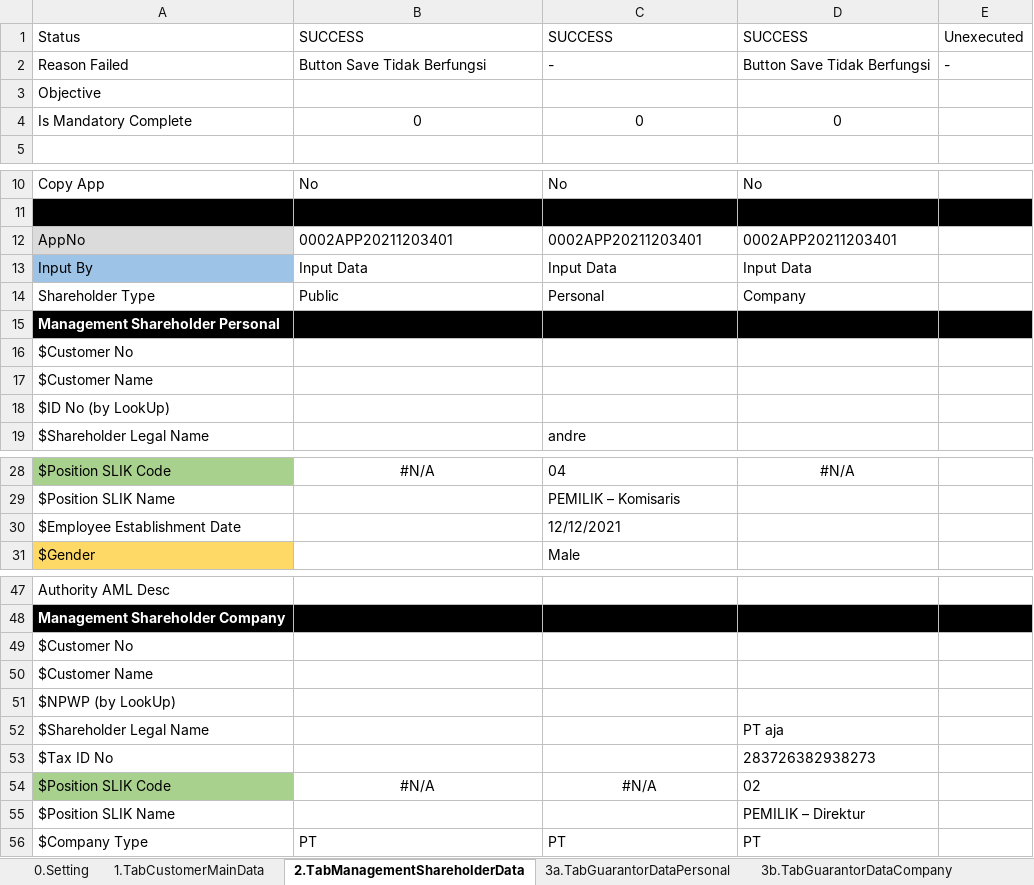
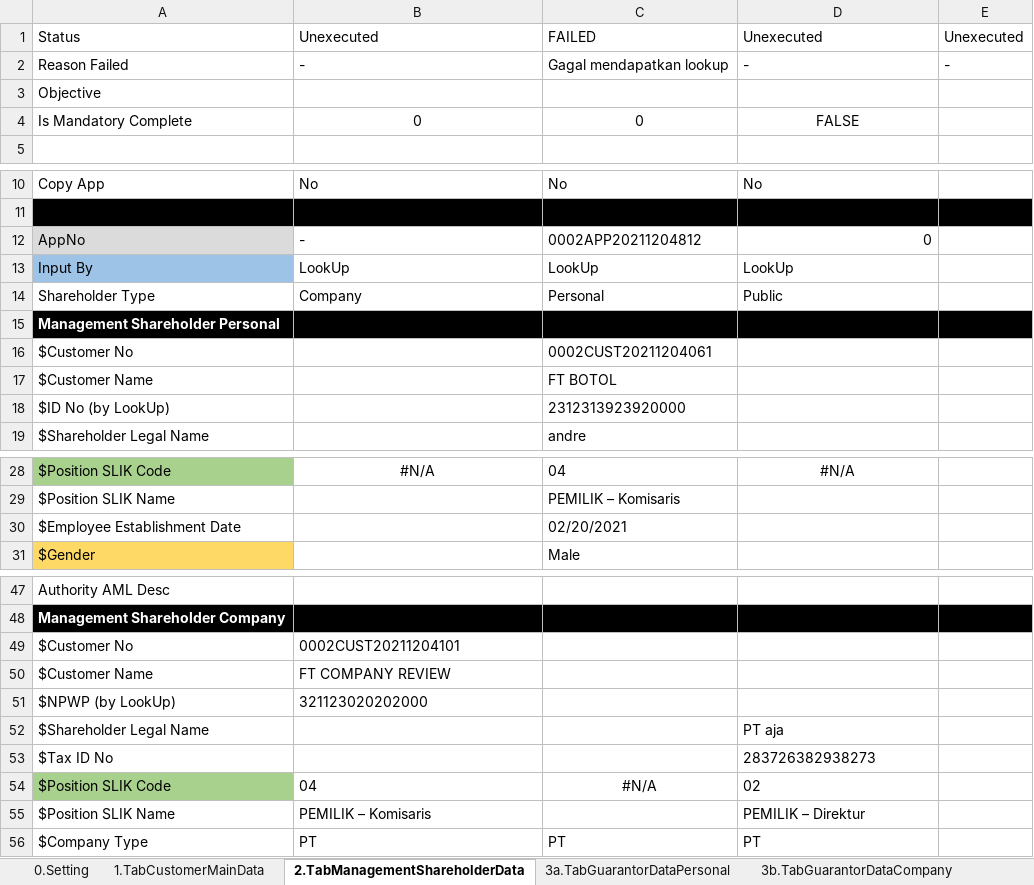
Before and after one commit to qcadins/DemoWorkflow, an Excel workbook: Excel/2.2 DataFile_NAP_CF4W_Company.xlsx, sheet 2.TabManagementShareholderData, drawn as a sheet; only a part is shown, gaps mark what is left out; values as stored, in another font and other column widths than the file's, no borders; conditional formats not drawn; removed rows and columns are numbered as before the commit, all else as after; the diff covers the shown part only; the diff names each change by its address in the sheet, - before the commit and + after, or states it on an @@ line.

Commit message:
Add files via upload

```diff
--- a/Excel/2.2 DataFile_NAP_CF4W_Company.xlsx (sheet 2.TabManagementShareholderData)
+++ b/Excel/2.2 DataFile_NAP_CF4W_Company.xlsx (sheet 2.TabManagementShareholderData)
-B1: SUCCESS
+B1: Unexecuted
-C1: SUCCESS
+C1: FAILED
-D1: SUCCESS
+D1: Unexecuted
-B2: Button Save Tidak Berfungsi
+B2: -
-C2: -
+C2: Gagal mendapatkan lookup
-D2: Button Save Tidak Berfungsi
+D2: -
-D4: 0
+D4: FALSE
-B12: 0002APP20211203401
+B12: -
-C12: 0002APP20211203401
+C12: 0002APP20211204812
-D12: 0002APP20211203401
+D12: 0
-row 13: Input By | Input Data | Input Data | Input Data
+row 13: Input By | LookUp | LookUp | LookUp
-B14: Public
+B14: Company
-D14: Company
+D14: Public
-C16: (empty)
+C16: 0002CUST20211204061
-C17: (empty)
+C17: FT BOTOL
-C18: (empty)
+C18: 2312313923920000
-C30: 12/12/2021
+C30: 02/20/2021
-B49: (empty)
+B49: 0002CUST20211204101
-B50: (empty)
+B50: FT COMPANY REVIEW
-B51: (empty)
+B51: 321123020202000
-B54: #N/A
+B54: 04
-B54 alignment: center
+B54 alignment: left
-B55: (empty)
+B55: PEMILIK – Komisaris
```
Also changed, not shown: 1 edited cell elsewhere in this sheet, sheet 0.Setting, sheet 1.TabCustomerMainData, sheet 3a.TabGuarantorDataPersonal, sheet 3b.TabGuarantorDataCompany.
